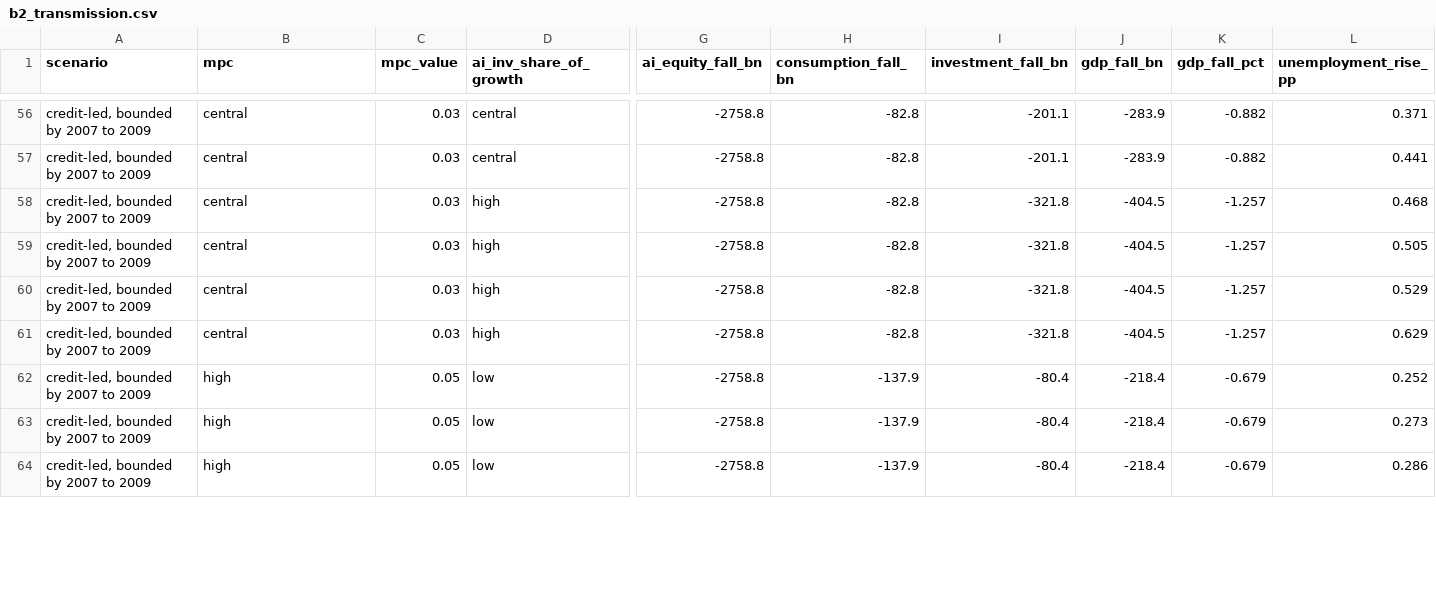
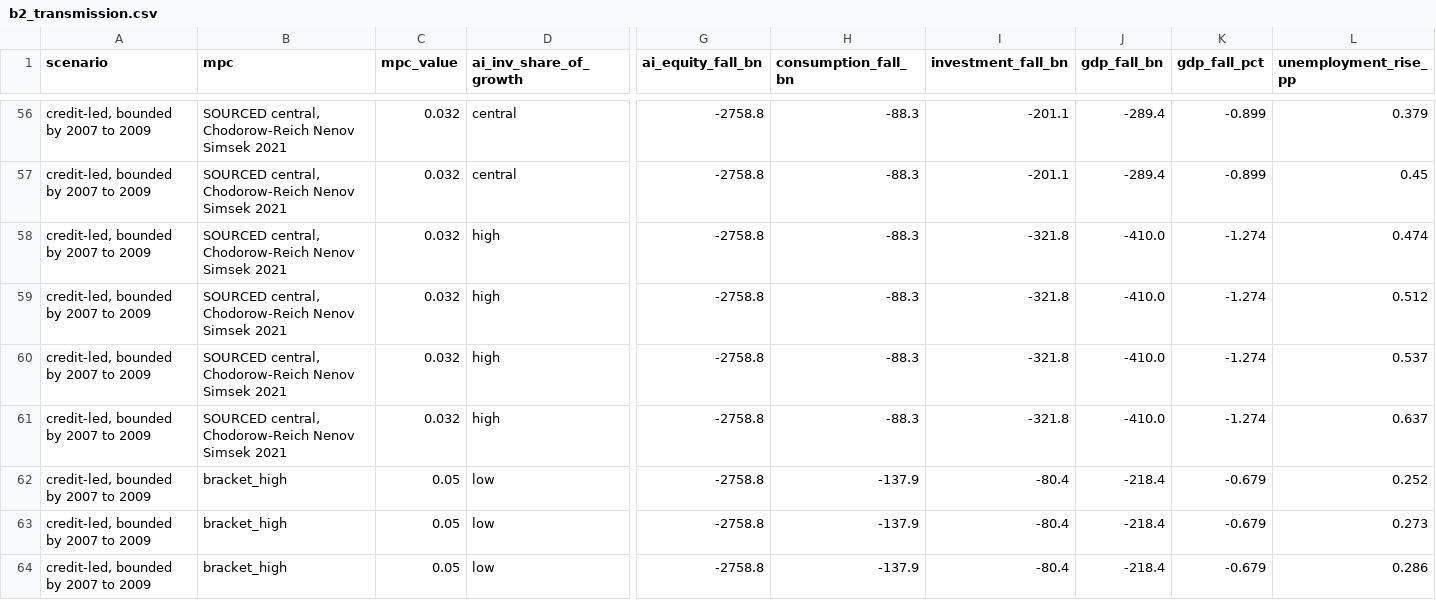
Before and after one commit to MohitPratapSinghRathore/physical-ai, a CSV file: framework/ai_bust/b2_transmission.csv, drawn as a sheet; only a part is shown, gaps mark what is left out; the diff covers the shown part only; the diff names each change by its address in the sheet, - before the commit and + after, or states it on an @@ line.

```diff
--- a/framework/ai_bust/b2_transmission.csv
+++ b/framework/ai_bust/b2_transmission.csv
-B56:B61 (mpc): central
+B56:B61 (mpc): SOURCED central, Chodorow-Reich Nenov Simsek 2021
-C56:C61 (mpc_value): 0.03
+C56:C61 (mpc_value): 0.032
-H56:H61 (consumption_fall_bn): -82.8
+H56:H61 (consumption_fall_bn): -88.3
-J56:J57 (gdp_fall_bn): -283.9
+J56:J57 (gdp_fall_bn): -289.4
-K56:K57 (gdp_fall_pct): -0.882
+K56:K57 (gdp_fall_pct): -0.899
-L56 (unemployment_rise_pp): 0.371
+L56 (unemployment_rise_pp): 0.379
-L57 (unemployment_rise_pp): 0.441
+L57 (unemployment_rise_pp): 0.45
-J58:J61 (gdp_fall_bn): -404.5
+J58:J61 (gdp_fall_bn): -410.0
-K58:K61 (gdp_fall_pct): -1.257
+K58:K61 (gdp_fall_pct): -1.274
-L58 (unemployment_rise_pp): 0.468
+L58 (unemployment_rise_pp): 0.474
-L59 (unemployment_rise_pp): 0.505
+L59 (unemployment_rise_pp): 0.512
-L60 (unemployment_rise_pp): 0.529
+L60 (unemployment_rise_pp): 0.537
-L61 (unemployment_rise_pp): 0.629
+L61 (unemployment_rise_pp): 0.637
-B62:B64 (mpc): high
+B62:B64 (mpc): bracket_high
```
Also changed, not shown: 153 edited cells elsewhere in this file, 9 other files.
